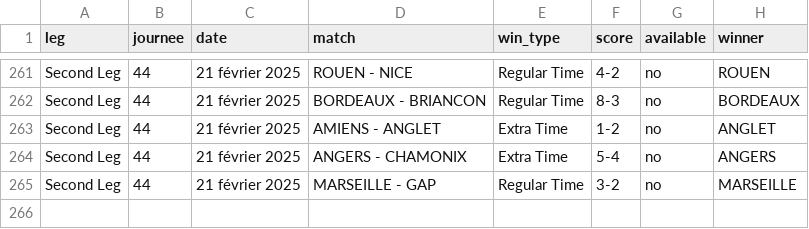
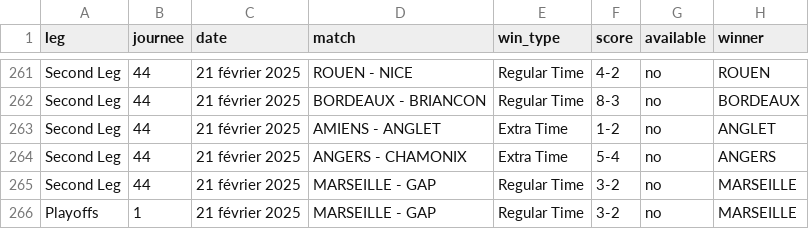
Before and after one commit to MauriceToast/Python_main, a CSV file: ligue_magnus_matches.csv, drawn as a sheet; only a part is shown, gaps mark what is left out.

Commit message:
Update ligue_magnus_matches.csv

```diff
--- a/ligue_magnus_matches.csv
+++ b/ligue_magnus_matches.csv
@@ -265 +265,2 @@ Second Leg,44,21 février 2025,ANGERS - CHAMONIX,Extra Time,5-4,no,ANGERS
 Second Leg,44,21 février 2025,MARSEILLE - GAP,Regular Time,3-2,no,MARSEILLE
+Playoffs,1,21 février 2025,MARSEILLE - GAP,Regular Time,3-2,no,MARSEILLE
```
